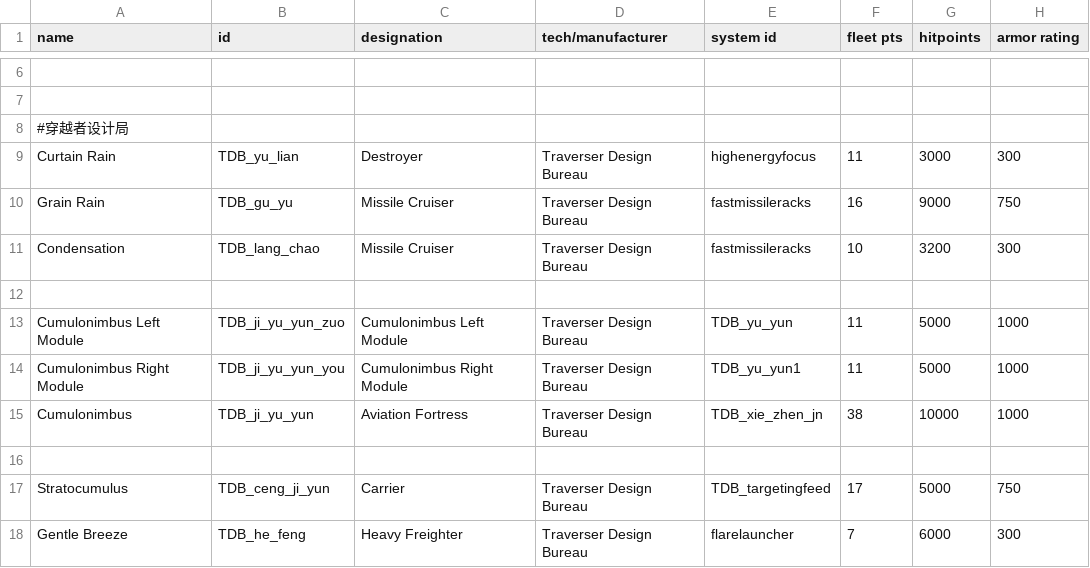
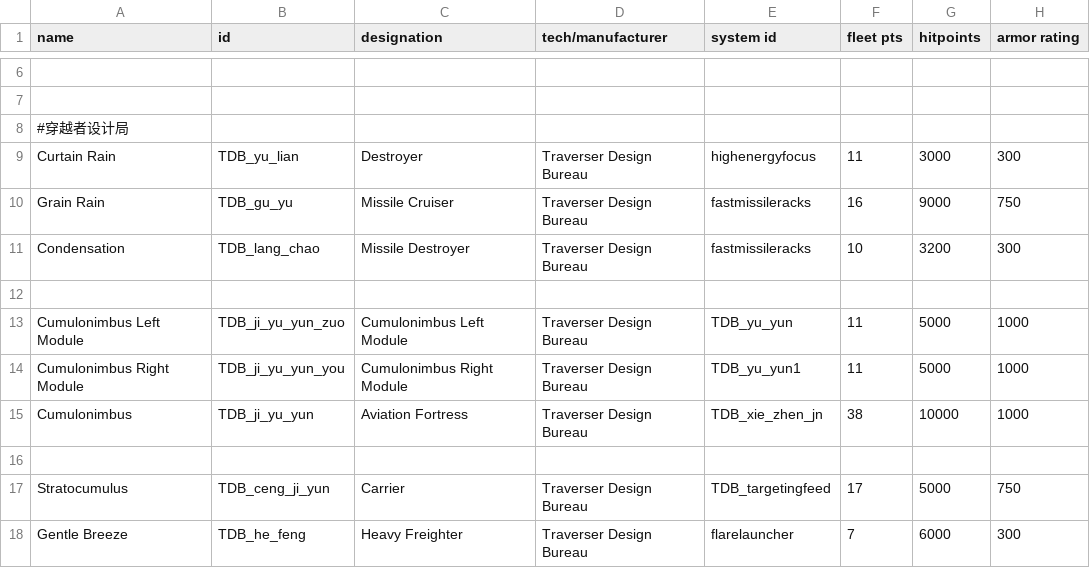
Before and after one commit to Iriscoral/TraverserDesignBureau, a CSV file: data/hulls/ship_data.csv, drawn as a sheet; only a part is shown, gaps mark what is left out; the diff names each change by its address in the sheet, - before the commit and + after, or states it on an @@ line.

Commit message:
Quick fixes

```diff
--- a/data/hulls/ship_data.csv
+++ b/data/hulls/ship_data.csv
-C11 (designation): Missile Cruiser
+C11 (designation): Missile Destroyer
```
